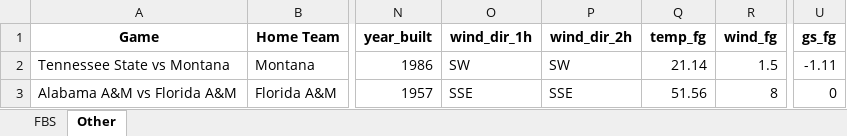
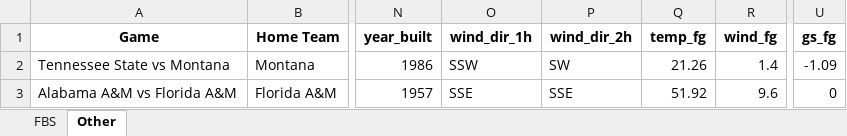
Before and after one commit to mslade50/football_weather, an Excel workbook: cfb_weather.xlsx, sheet Other, drawn as a sheet; only a part is shown, gaps mark what is left out; values as stored, in another font and other column widths than the file's, no borders; the diff names each change by its address in the sheet, - before the commit and + after, or states it on an @@ line.

```diff
--- a/cfb_weather.xlsx (sheet Other)
+++ b/cfb_weather.xlsx (sheet Other)
-O2 (wind_dir_1h): SW
+O2 (wind_dir_1h): SSW
-Q2 (temp_fg): 21.14
+Q2 (temp_fg): 21.26
-R2 (wind_fg): 1.5
+R2 (wind_fg): 1.4
-U2 (gs_fg): -1.11
+U2 (gs_fg): -1.09
-Q3 (temp_fg): 51.56
+Q3 (temp_fg): 51.92
-R3 (wind_fg): 8
+R3 (wind_fg): 9.6
```
Also changed, not shown: sheet FBS.
